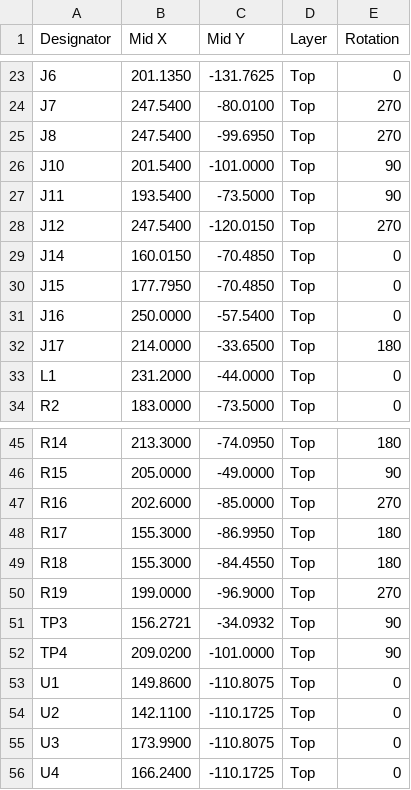
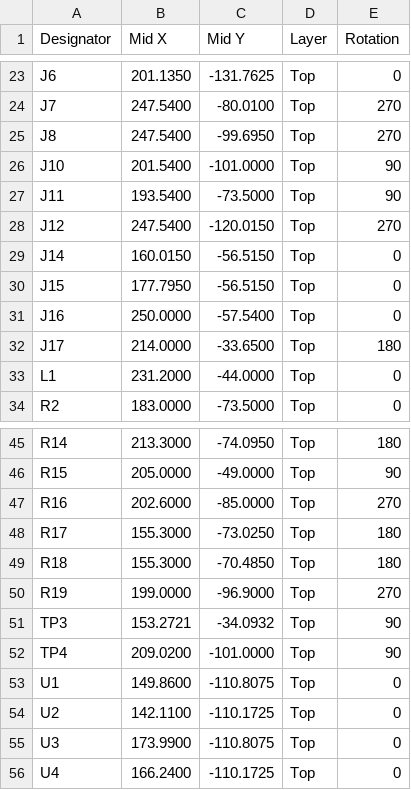
Before and after one commit to Low-Boom/PiEBV, a CSV file: Pico Version 4Layer/fab/jlc/PiDG_Pico_JLC_CPL.csv, drawn as a sheet; only a part is shown, gaps mark what is left out.

```diff
--- a/Pico Version 4Layer/fab/jlc/PiDG_Pico_JLC_CPL.csv
+++ b/Pico Version 4Layer/fab/jlc/PiDG_Pico_JLC_CPL.csv
@@ -28,4 +28,4 @@
 "J12","247.5400","-120.0150","Top","270"
-"J14","160.0150","-70.4850","Top","0"
-"J15","177.7950","-70.4850","Top","0"
+"J14","160.0150","-56.5150","Top","0"
+"J15","177.7950","-56.5150","Top","0"
 "J16","250.0000","-57.5400","Top","0"
@@ -47,6 +47,6 @@
 "R16","202.6000","-85.0000","Top","270"
-"R17","155.3000","-86.9950","Top","180"
-"R18","155.3000","-84.4550","Top","180"
+"R17","155.3000","-73.0250","Top","180"
+"R18","155.3000","-70.4850","Top","180"
 "R19","199.0000","-96.9000","Top","270"
-"TP3","156.2721","-34.0932","Top","90"
+"TP3","153.2721","-34.0932","Top","90"
 "TP4","209.0200","-101.0000","Top","90"
```
Also changed, not shown: Pico Version 4Layer/PiDG_Pico_CPL.csv, 22 other files.
